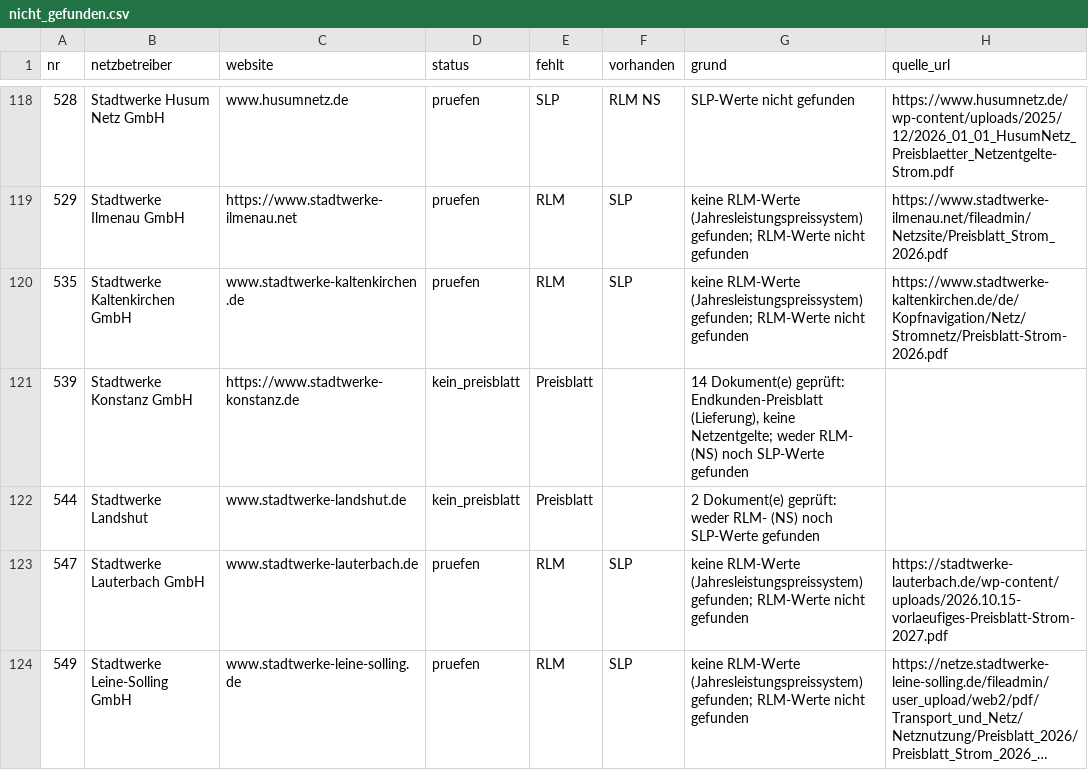
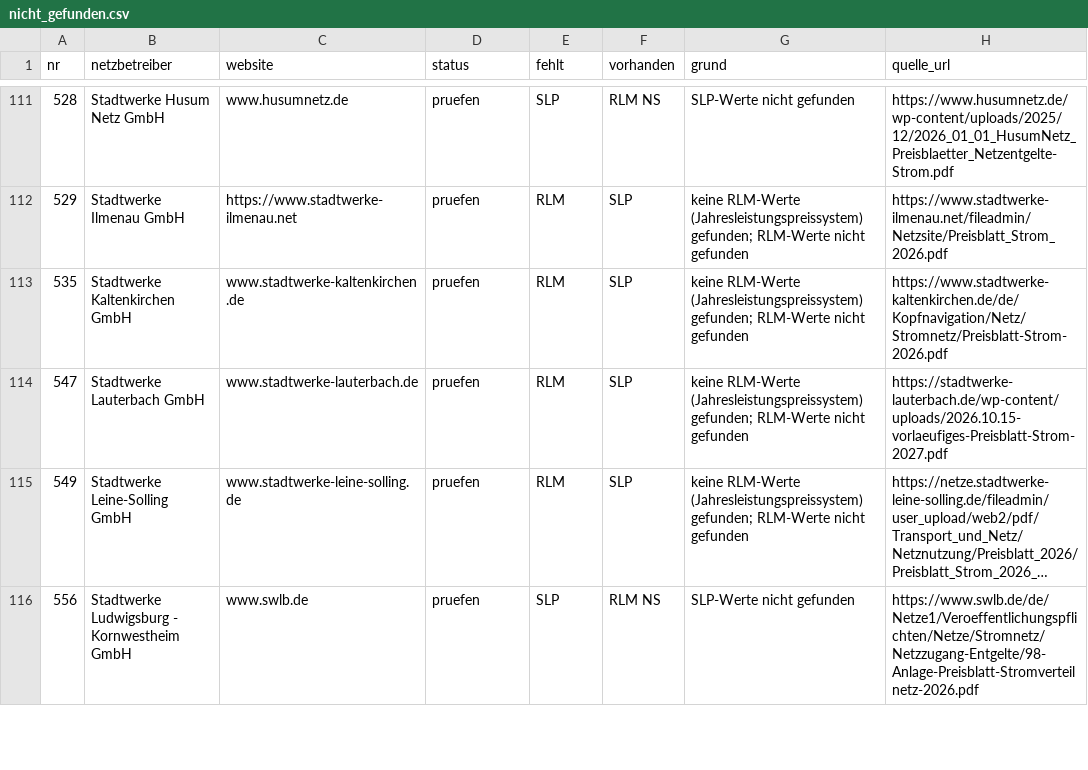
Before and after one commit to buelentd/netzentgelte-strom, a CSV file: ergebnis/nicht_gefunden.csv, drawn as a sheet; only a part is shown, gaps mark what is left out; the shorter side is filled out with more unchanged rows; long unchanged cells end in …; the diff covers the shown part only.

```diff
--- a/ergebnis/nicht_gefunden.csv
+++ b/ergebnis/nicht_gefunden.csv
@@ -120,4 +113,2 @@ nr;netzbetreiber;website;status;fehlt;vorhanden;grund;quelle_url
 535;Stadtwerke Kaltenkirchen GmbH;www.stadtwerke-kaltenkirchen.de;pruefen;RLM;SLP;"keine RLM-Werte (Jahresleistungspreissystem) gefunden; RLM-Werte nicht gefunden";https://www.stadtwerke-kaltenkirchen.de/de/Kopfnavigation/Netz/Stromnetz/Preisblatt-Strom-2026.pdf
-539;Stadtwerke Konstanz GmbH;https://www.stadtwerke-konstanz.de;kein_preisblatt;Preisblatt;;"14 Dokument(e) geprüft: Endkunden-Preisblatt (Lieferung), keine Netzentgelte; weder RLM- (NS) noch SLP-Werte gefunden";
-544;Stadtwerke Landshut;www.stadtwerke-landshut.de;kein_preisblatt;Preisblatt;;2 Dokument(e) geprüft: weder RLM- (NS) noch SLP-Werte gefunden;
 547;Stadtwerke Lauterbach GmbH;www.stadtwerke-lauterbach.de;pruefen;RLM;SLP;"keine RLM-Werte (Jahresleistungspreissystem) gefunden; RLM-Werte nicht gefunden";https://stadtwerke-lauterbach.de/wp-content/uploads/2026.10.15-vorlaeufiges-Preisblatt-Strom-2027.pdf
```
Also changed, not shown: 12 removed rows elsewhere in this file, ergebnis/gefunden.csv, ergebnis/restliste.csv, 9 other files.
